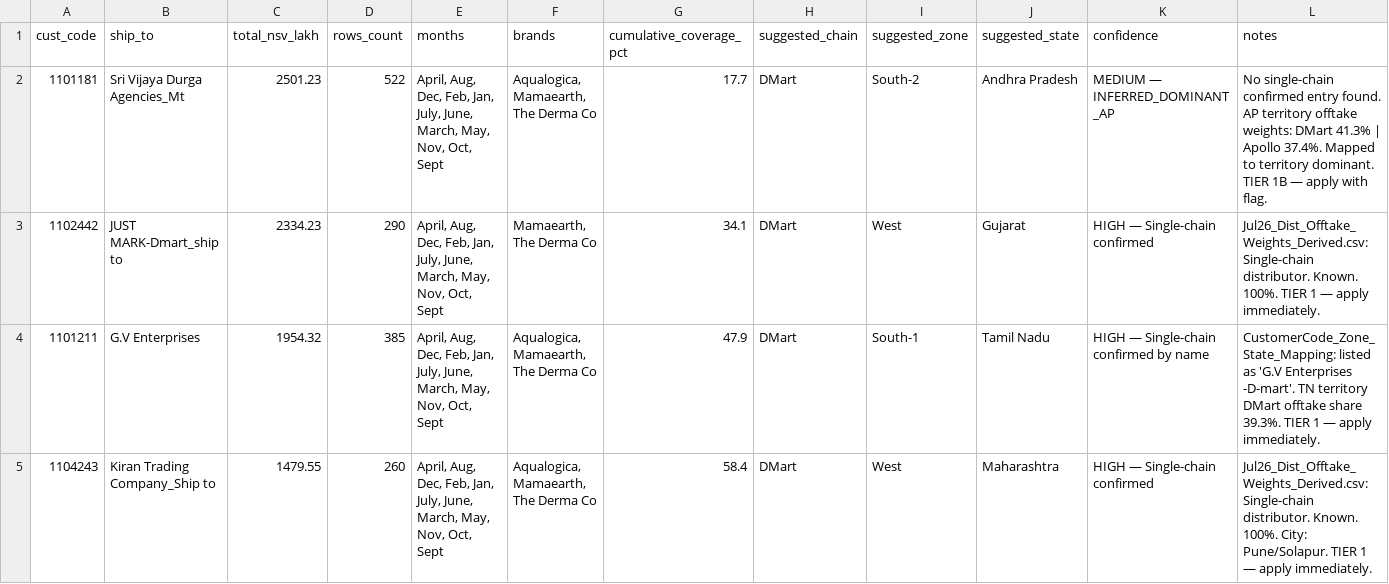
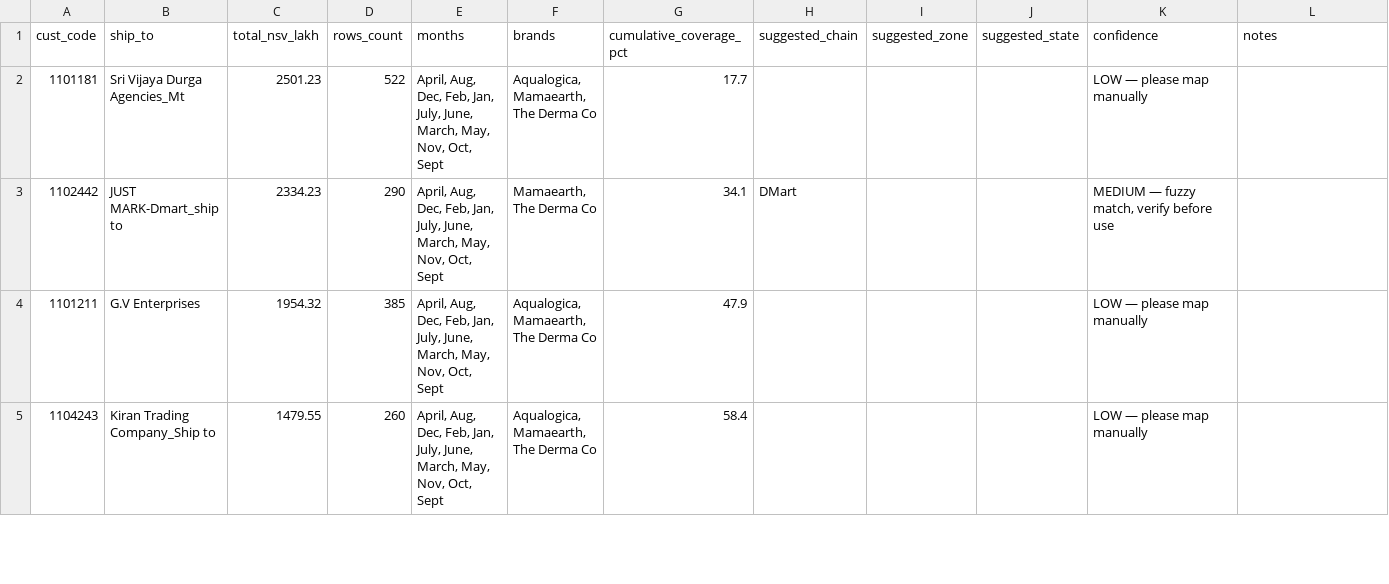
Before and after one commit to aswalsheshant-cell/mt-dashboard, a CSV file: data/unmapped_chains_bridge_suggested.csv, drawn as a sheet; only a part is shown; the diff covers the shown part only.

```diff
--- a/data/unmapped_chains_bridge_suggested.csv
+++ b/data/unmapped_chains_bridge_suggested.csv
@@ -1,5 +1,5 @@
 cust_code,ship_to,total_nsv_lakh,rows_count,months,brands,cumulative_coverage_pct,suggested_chain,suggested_zone,suggested_state,confidence,notes
-1101181,Sri Vijaya Durga Agencies_Mt,2501.23,522,"April, Aug, Dec, Feb, Jan, July, June, March, May, Nov, Oct, Sept","Aqualogica, Mamaearth, The Derma Co",17.7,DMart,South-2,Andhra Pradesh,MEDIUM — INFERRED_DOMINANT_AP,No single-chain confirmed entry found. AP territory offtake weights: DMart 41.3% | Apollo 37.4%. Mapped to territory dominant. TIER 1B — apply with flag.
-1102442,JUST MARK-Dmart_ship to,2334.23,290,"April, Aug, Dec, Feb, Jan, July, June, March, May, Nov, Oct, Sept","Mamaearth, The Derma Co",34.1,DMart,West,Gujarat,HIGH — Single-chain confirmed,Jul26_Dist_Offtake_Weights_Derived.csv: Single-chain distributor. Known. 100%. TIER 1 — apply immediately.
-1101211,G.V Enterprises,1954.32,385,"April, Aug, Dec, Feb, Jan, July, June, March, May, Nov, Oct, Sept","Aqualogica, Mamaearth, The Derma Co",47.9,DMart,South-1,Tamil Nadu,HIGH — Single-chain confirmed by name,CustomerCode_Zone_State_Mapping: listed as 'G.V Enterprises -D-mart'. TN territory DMart offtake share 39.3%. TIER 1 — apply immediately.
-1104243,Kiran Trading Company_Ship to,1479.55,260,"April, Aug, Dec, Feb, Jan, July, June, March, May, Nov, Oct, Sept","Aqualogica, Mamaearth, The Derma Co",58.4,DMart,West,Maharashtra,HIGH — Single-chain confirmed,Jul26_Dist_Offtake_Weights_Derived.csv: Single-chain distributor. Known. 100%. City: Pune/Solapur. TIER 1 — apply immediately.
+1101181,Sri Vijaya Durga Agencies_Mt,2501.23,522,"April, Aug, Dec, Feb, Jan, July, June, March, May, Nov, Oct, Sept","Aqualogica, Mamaearth, The Derma Co",17.7,,,,LOW — please map manually,
+1102442,JUST MARK-Dmart_ship to,2334.23,290,"April, Aug, Dec, Feb, Jan, July, June, March, May, Nov, Oct, Sept","Mamaearth, The Derma Co",34.1,DMart,,,"MEDIUM — fuzzy match, verify before use",
+1101211,G.V Enterprises,1954.32,385,"April, Aug, Dec, Feb, Jan, July, June, March, May, Nov, Oct, Sept","Aqualogica, Mamaearth, The Derma Co",47.9,,,,LOW — please map manually,
+1104243,Kiran Trading Company_Ship to,1479.55,260,"April, Aug, Dec, Feb, Jan, July, June, March, May, Nov, Oct, Sept","Aqualogica, Mamaearth, The Derma Co",58.4,,,,LOW — please map manually,
```
Also changed, not shown: 30 edited cells elsewhere in this file, 2 other files.
